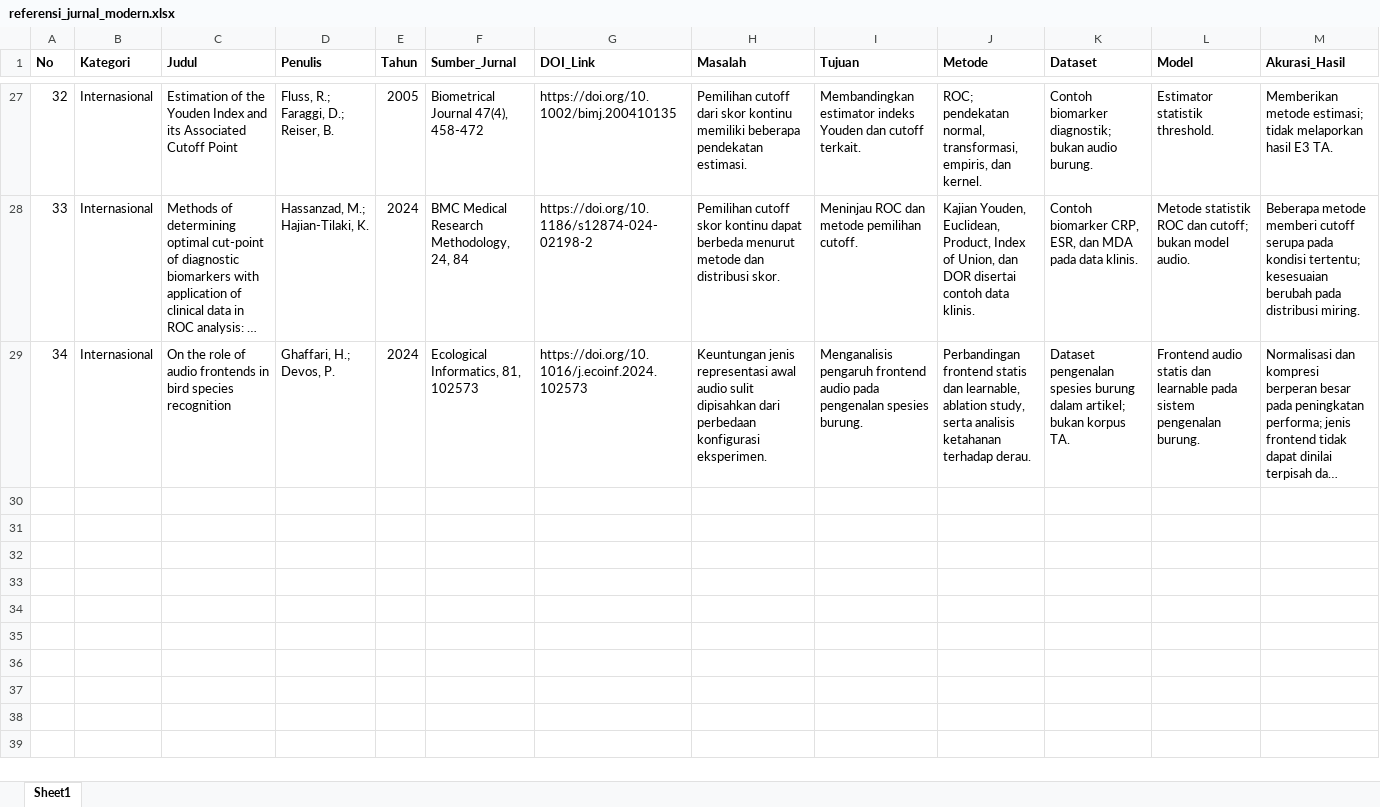
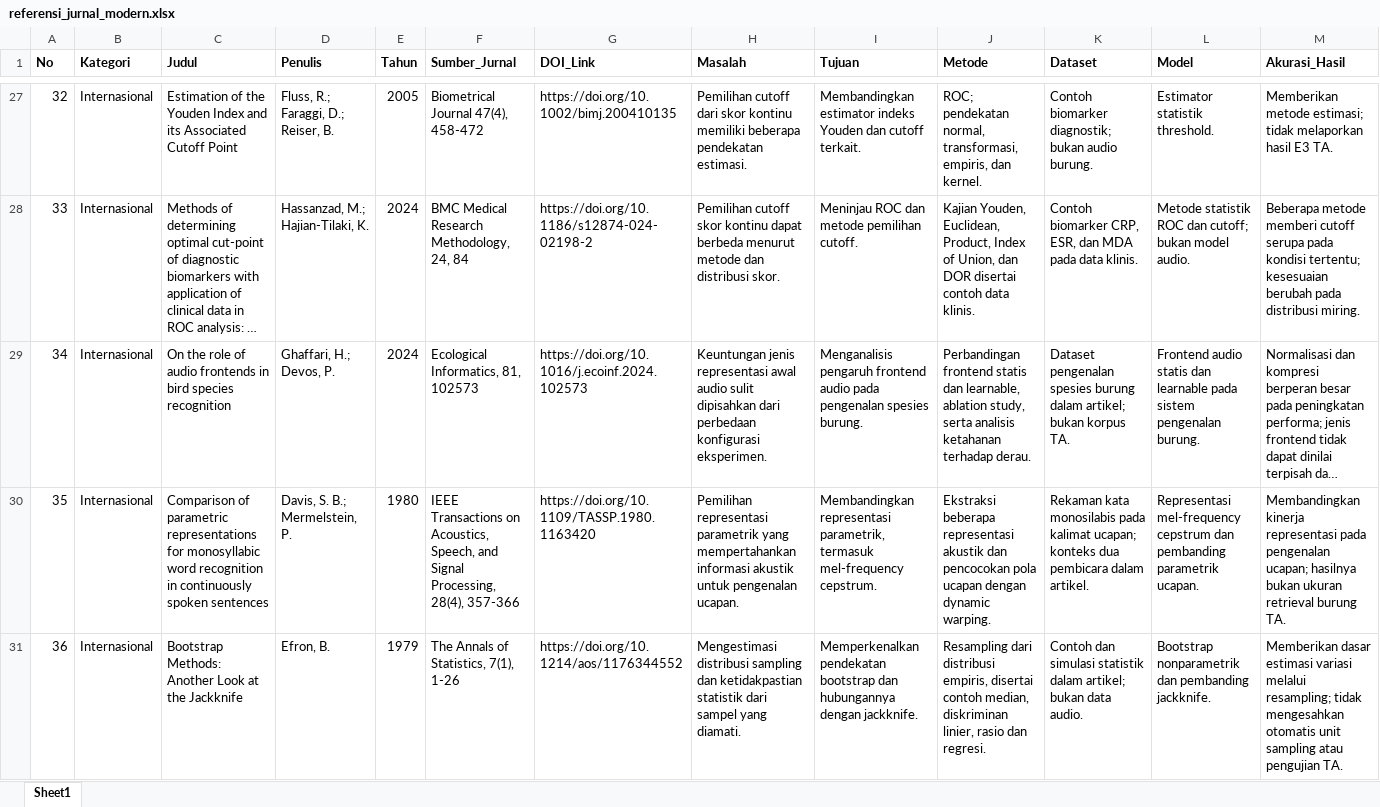
Before and after one commit to Data-Systems-and-Intelligent-Computing/DSIC-2706, an Excel workbook: paper/bibliography/referensi_jurnal_modern.xlsx, sheet Sheet1, drawn as a sheet; only a part is shown, gaps mark what is left out; long unchanged cells end in …; values as stored, in another font and other column widths than the file's, no borders; rows hold the shown columns only; the diff covers the shown part only; the diff names each change by its address in the sheet, - before the commit and + after, or states it on an @@ line.

```diff
--- a/paper/bibliography/referensi_jurnal_modern.xlsx (sheet Sheet1)
+++ b/paper/bibliography/referensi_jurnal_modern.xlsx (sheet Sheet1)
+row 30: 35 | Internasional | Comparison of parametric representations for monosyllabic word recognition in continuously spoken sentences | Davis, S. B.; Mermelstein, P. | 1980 | IEEE Transactions on Acoustics, Speech, and Signal Processing, 28(4), 357-366 | https://doi.org/10.1109/TASSP.1980.1163420 | Pemilihan representasi parametrik yang mempertahankan informasi akustik untuk pengenalan ucapan. | Membandingkan representasi parametrik, termasuk mel-frequency cepstrum. | Ekstraksi beberapa representasi akustik dan pencocokan pola ucapan dengan dynamic warping. | Rekaman kata monosilabis pada kalimat ucapan; konteks dua pembicara dalam artikel. | Representasi mel-frequency cepstrum dan pembanding parametrik ucapan. | Membandingkan kinerja representasi pada pengenalan ucapan; hasilnya bukan ukuran retrieval burung TA.
+row 31: 36 | Internasional | Bootstrap Methods: Another Look at the Jackknife | Efron, B. | 1979 | The Annals of Statistics, 7(1), 1-26 | https://doi.org/10.1214/aos/1176344552 | Mengestimasi distribusi sampling dan ketidakpastian statistik dari sampel yang diamati. | Memperkenalkan pendekatan bootstrap dan hubungannya dengan jackknife. | Resampling dari distribusi empiris, disertai contoh median, diskriminan linier, rasio dan regresi. | Contoh dan simulasi statistik dalam artikel; bukan data audio. | Bootstrap nonparametrik dan pembanding jackknife. | Memberikan dasar estimasi variasi melalui resampling; tidak mengesahkan otomatis unit sampling atau pengujian TA.
```
Also changed, not shown: 4 added rows elsewhere in this sheet, 33 other files.
